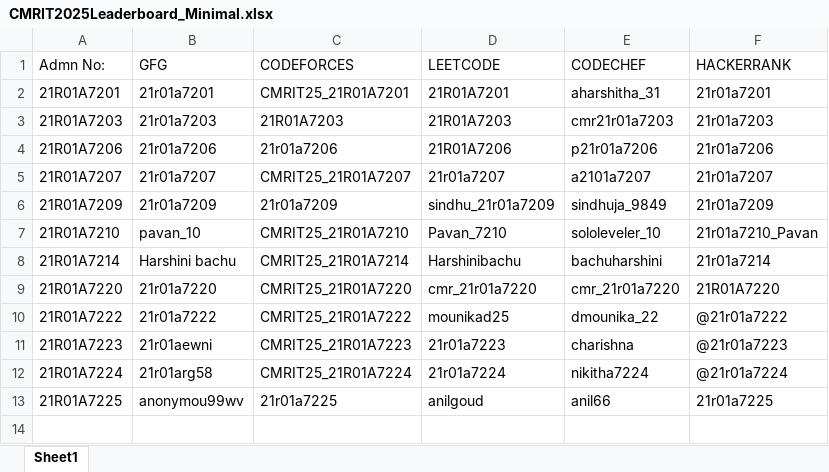
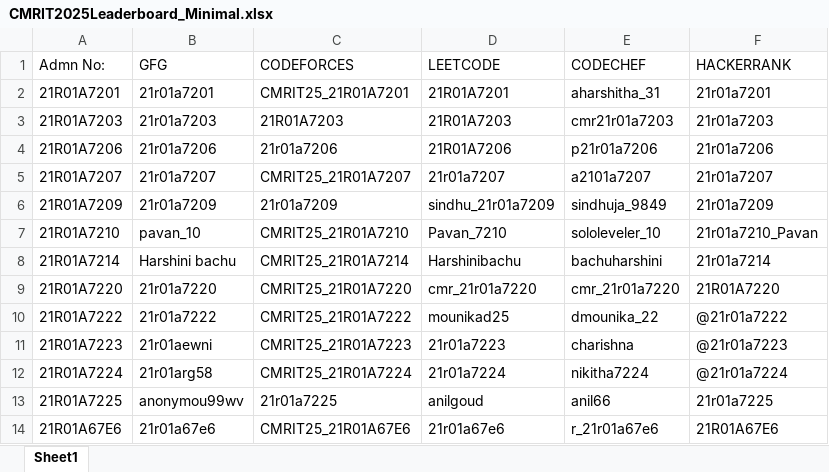
Before and after one commit to gabyah92/CMRIT2025Leaderboard, an Excel workbook: lib/CMRIT2025Leaderboard_Minimal.xlsx, sheet Sheet1, drawn as a sheet; values as stored, in another font and other column widths than the file's, no borders; the diff names each change by its address in the sheet, - before the commit and + after, or states it on an @@ line.

```diff
--- a/lib/CMRIT2025Leaderboard_Minimal.xlsx (sheet Sheet1)
+++ b/lib/CMRIT2025Leaderboard_Minimal.xlsx (sheet Sheet1)
+row 14: 21R01A67E6 | 21r01a67e6 | CMRIT25_21R01A67E6 | 21r01a67e6 | r_21r01a67e6 | 21R01A67E6
```
Also changed, not shown: Leaderboards/CurrentCMRITLeaderboard2025.xlsx, 4 other files.
